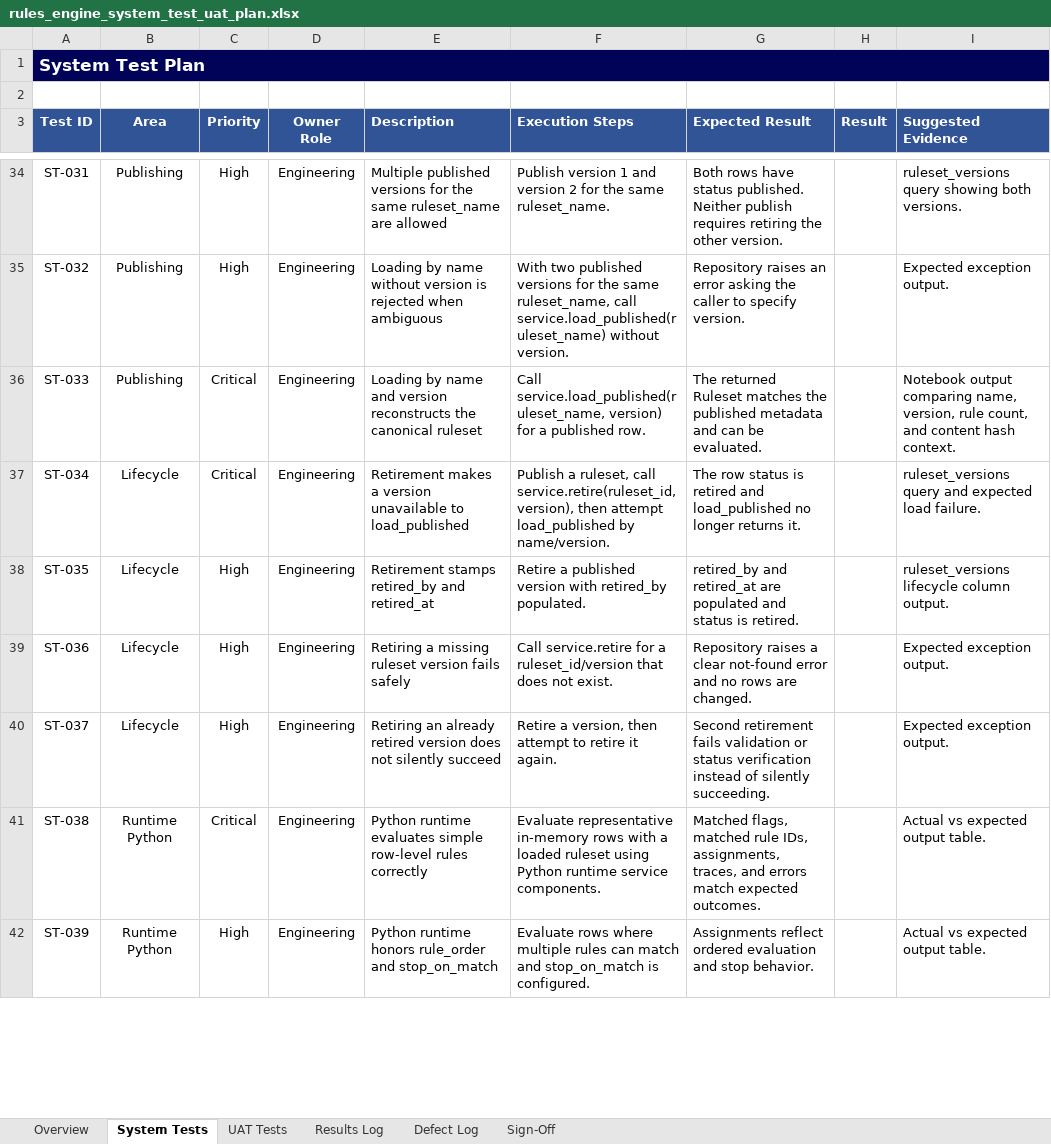
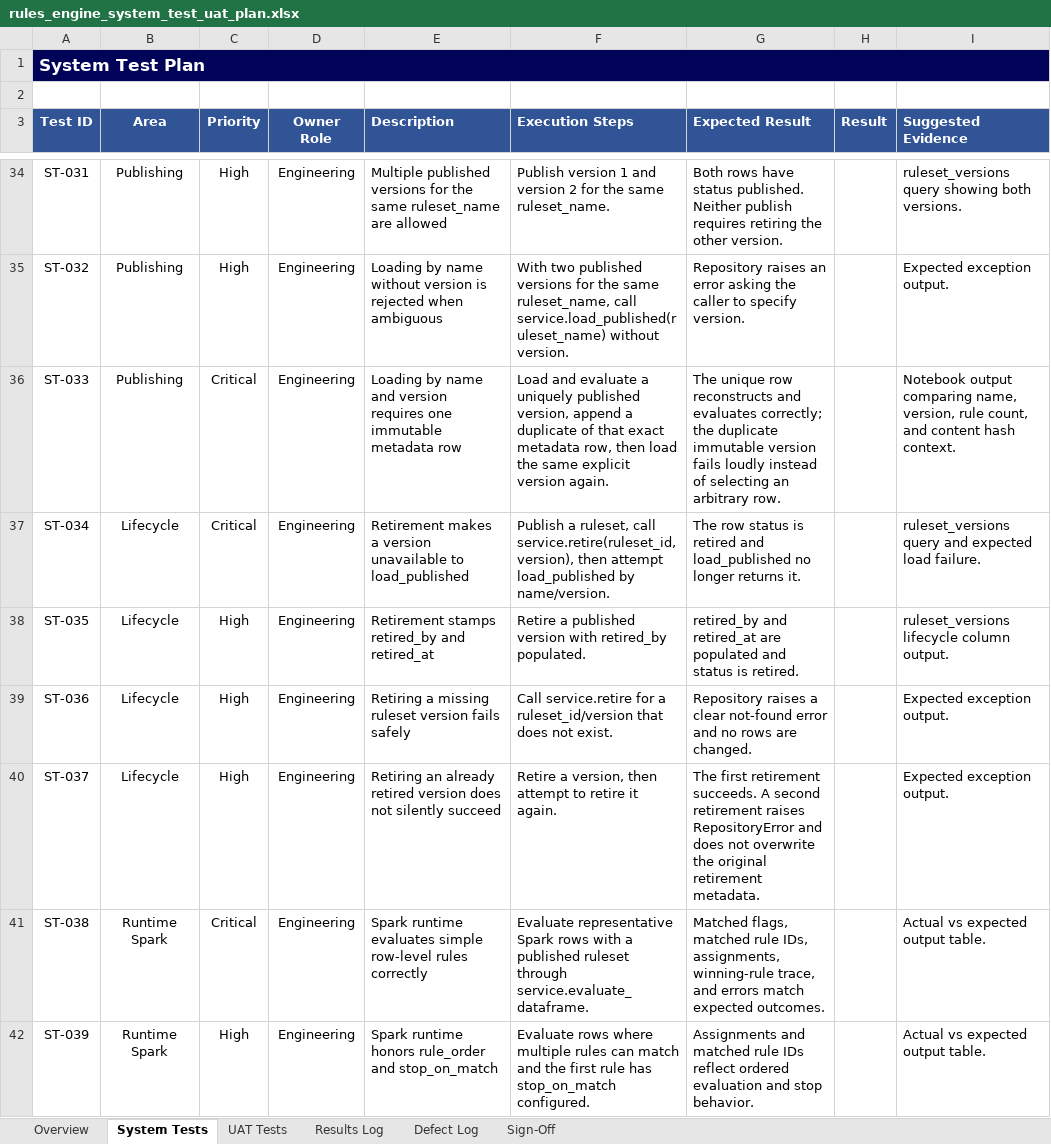
Before and after one commit to arbaizam/rules_engine, an Excel workbook: outputs/rules_engine_system_test_uat_plan.xlsx, sheet System Tests, drawn as a sheet; only a part is shown, gaps mark what is left out; values as stored, in another font and other column widths than the file's, no borders; table styles not drawn; the diff covers the shown part only; the diff names each change by its address in the sheet, - before the commit and + after, or states it on an @@ line.

```diff
--- a/outputs/rules_engine_system_test_uat_plan.xlsx (sheet System Tests)
+++ b/outputs/rules_engine_system_test_uat_plan.xlsx (sheet System Tests)
-E36 (Description): …and version reconstructs the canonical ruleset
+E36 (Description): …and version requires one immutable metadata row
-F36 (Execution Steps): Call service.load_published(ruleset_name, version) for a published row.
+F36 (Execution Steps): Load and evaluate a uniquely published version, append a duplicate of that exact metadata row, then load the same explicit version again.
-G36 (Expected Result): The returned Ruleset matches the published metadata and can be evaluated.
+G36 (Expected Result): The unique row reconstructs and evaluates correctly; the duplicate immutable version fails loudly instead of selecting an arbitrary row.
-G40 (Expected Result): Second retirement fails validation or status verification instead of silently succeeding.
+G40 (Expected Result): The first retirement succeeds. A second retirement raises RepositoryError and does not overwrite the original retirement metadata.
-B41:B42 (Area): Runtime Python
+B41:B42 (Area): Runtime Spark
-E41 (Description): Python runtime evaluates…
+E41 (Description): Spark runtime evaluates…
-F41 (Execution Steps): Evaluate representative in-memory rows with a loaded ruleset using Python runtime service components.
+F41 (Execution Steps): Evaluate representative Spark rows with a published ruleset through service.evaluate_dataframe.
-G41 (Expected Result): …IDs, assignments, traces, and errors…
+G41 (Expected Result): …IDs, assignments, winning-rule trace, and errors…
-E42 (Description): Python runtime honors…
+E42 (Description): Spark runtime honors…
-F42 (Execution Steps): …match and stop_on_match is configured.
+F42 (Execution Steps): …match and the first rule has stop_on_match configured.
-G42 (Expected Result): Assignments reflect ordered…
+G42 (Expected Result): Assignments and matched rule IDs reflect ordered…
```
Also changed, not shown: 17 added rows and 33 edited cells elsewhere in this sheet, sheet UAT Tests, sheet Overview, outputs/rules_engine_unit_test_summary.xlsx, 23 other files.
